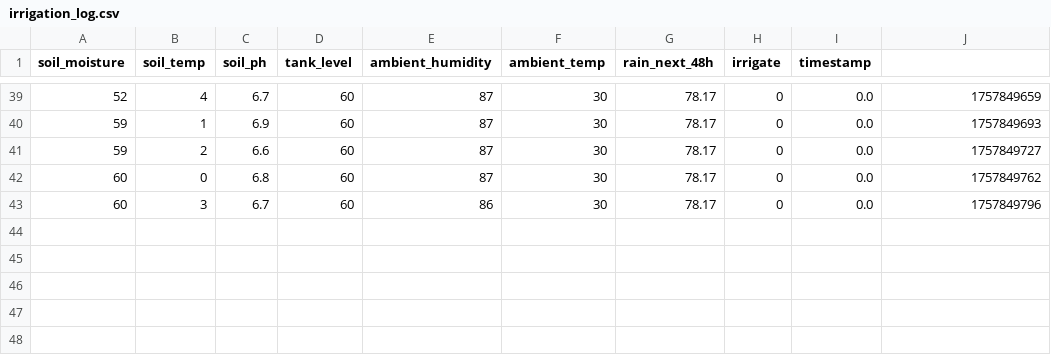
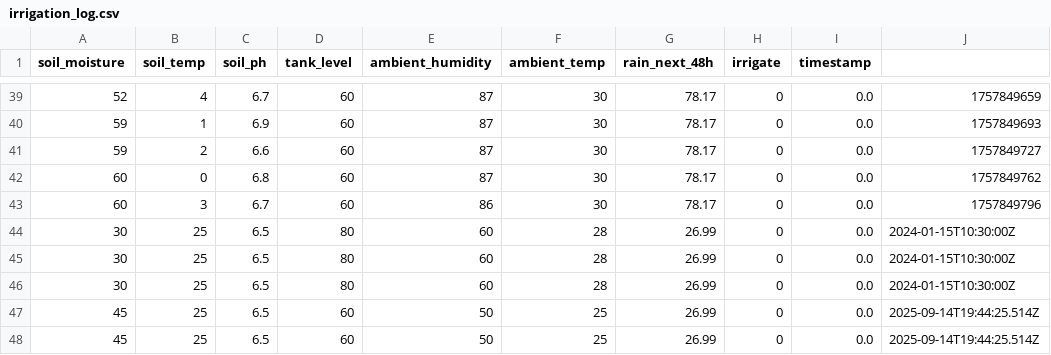
Before and after one commit to 000jas/IRS, a CSV file: irrigation_log.csv, drawn as a sheet; only a part is shown, gaps mark what is left out; the diff names each change by its address in the sheet, - before the commit and + after, or states it on an @@ line.

```diff
--- a/irrigation_log.csv
+++ b/irrigation_log.csv
+row 44: 30 | 25 | 6.5 | 80 | 60 | 28 | 26.99 | 0 | 0.0 | 2024-01-15T10:30:00Z
+row 45: 30 | 25 | 6.5 | 80 | 60 | 28 | 26.99 | 0 | 0.0 | 2024-01-15T10:30:00Z
+row 46: 30 | 25 | 6.5 | 80 | 60 | 28 | 26.99 | 0 | 0.0 | 2024-01-15T10:30:00Z
+row 47: 45 | 25 | 6.5 | 60 | 50 | 25 | 26.99 | 0 | 0.0 | 2025-09-14T19:44:25.514Z
+row 48: 45 | 25 | 6.5 | 60 | 50 | 25 | 26.99 | 0 | 0.0 | 2025-09-14T19:44:25.514Z
```
Also changed, not shown: 1 other file.
